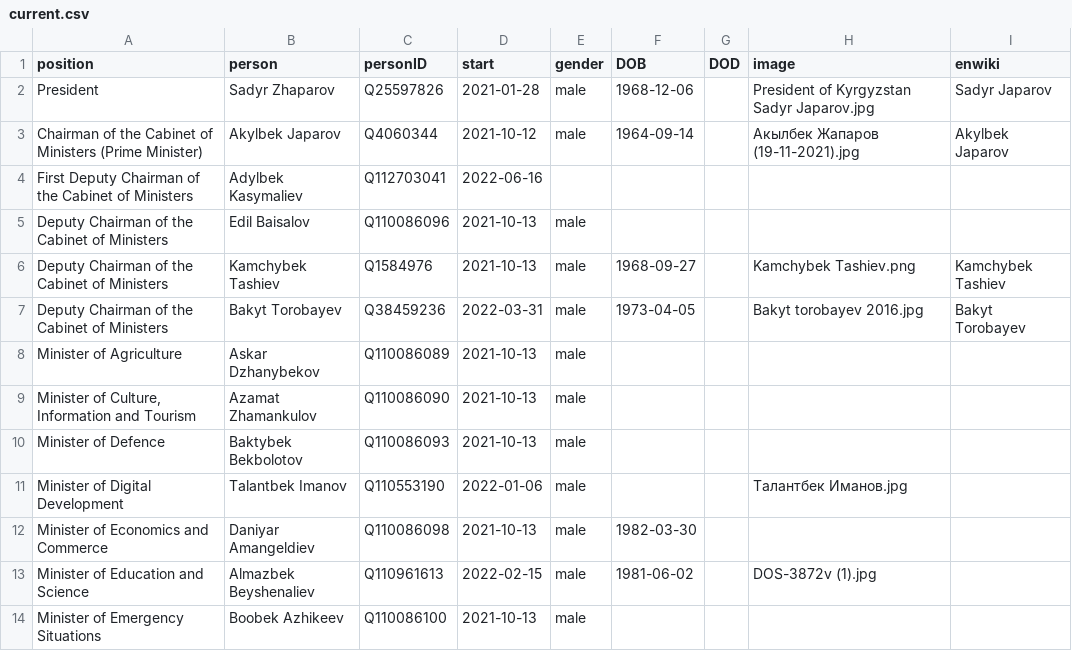
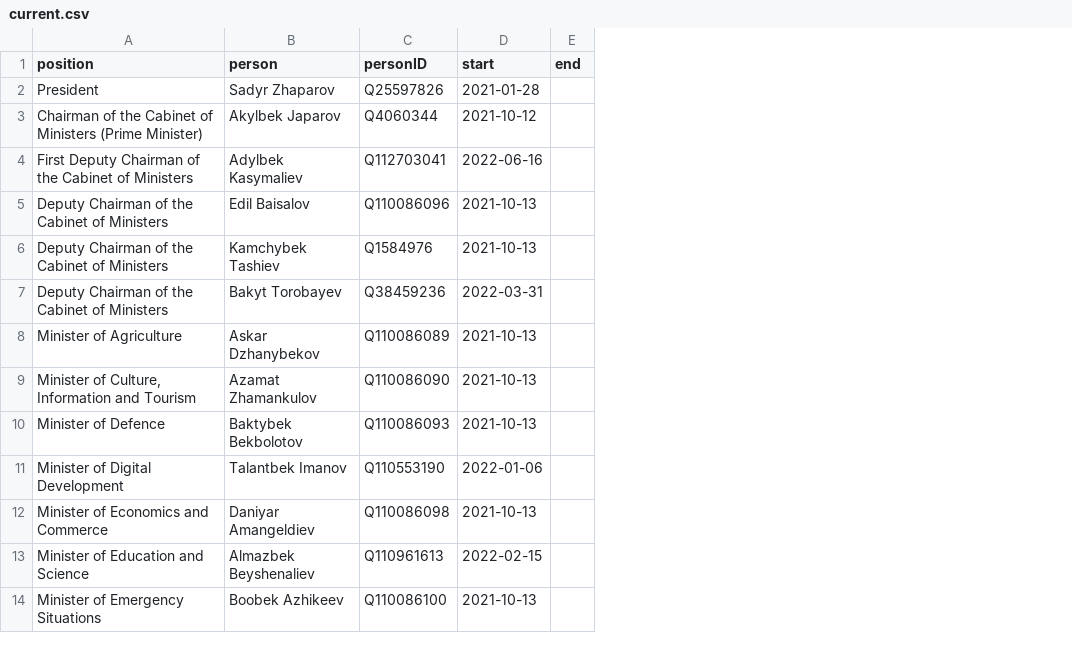
Before and after one commit to every-politician-scrapers/kyrgyzstan-ministers, a CSV file: html/current.csv, drawn as a sheet; only a part is shown; removed rows and columns are numbered as before the commit, all else as after; the diff names each change by its address in the sheet, - before the commit and + after, or states it on an @@ line.

```diff
--- a/html/current.csv
+++ b/html/current.csv
-column E (gender), rows 2-14: male | male |  | male | male | male | male | male | male | male | male | male | male
-column F (DOB), rows 2-13: 1968-12-06 | 1964-09-14 |  |  | 1968-09-27 | 1973-04-05 |  |  |  |  | 1982-03-30 | 1981-06-02
-column G (DOD), empty
-column H (image), rows 2-13: President of Kyrgyzstan Sadyr Japarov.jpg | Акылбек Жапаров (19-11-2021).jpg |  |  | Kamchybek Tashiev.png | Bakyt torobayev 2016.jpg |  |  |  | Талантбек Иманов.jpg |  | DOS-3872v (1).jpg
-column I (enwiki), rows 2-7: Sadyr Japarov | Akylbek Japarov |  |  | Kamchybek Tashiev | Bakyt Torobayev
+column E (end), empty
```
Also changed, not shown: html/holders21.csv, html/legislators.csv.
